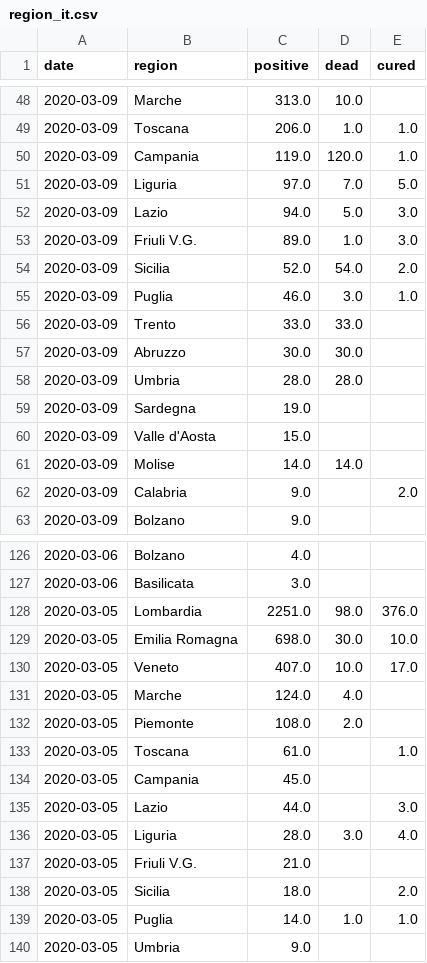
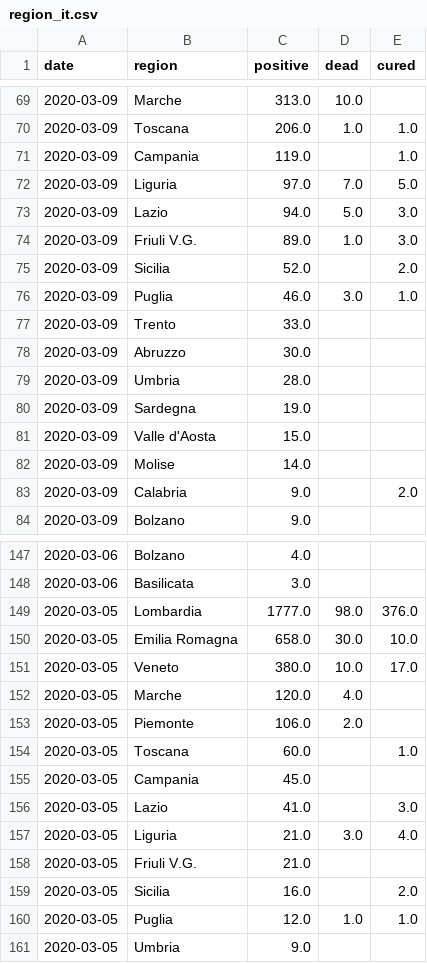
Before and after one commit to techengines/coronavirus-stats-italy, a CSV file: data/italy/region_it.csv, drawn as a sheet; only a part is shown, gaps mark what is left out; the diff covers the shown part only.

```diff
--- a/data/italy/region_it.csv
+++ b/data/italy/region_it.csv
@@ -49,3 +70,3 @@ date,region,positive,dead,cured
 2020-03-09,Toscana ,206.0,1.0,1.0
-2020-03-09,Campania ,119.0,120.0,1.0
+2020-03-09,Campania ,119.0,,1.0
 2020-03-09,Liguria ,97.0,7.0,5.0
@@ -53,10 +74,10 @@ date,region,positive,dead,cured
 2020-03-09,Friuli V.G. ,89.0,1.0,3.0
-2020-03-09,Sicilia ,52.0,54.0,2.0
+2020-03-09,Sicilia ,52.0,,2.0
 2020-03-09,Puglia ,46.0,3.0,1.0
-2020-03-09,Trento ,33.0,33.0,
-2020-03-09,Abruzzo ,30.0,30.0,
-2020-03-09,Umbria ,28.0,28.0,
+2020-03-09,Trento ,33.0,,
+2020-03-09,Abruzzo ,30.0,,
+2020-03-09,Umbria ,28.0,,
 2020-03-09,Sardegna ,19.0,,
 2020-03-09,Valle d'Aosta ,15.0,,
-2020-03-09,Molise ,14.0,14.0,
+2020-03-09,Molise ,14.0,,
 2020-03-09,Calabria ,9.0,,2.0
@@ -127,14 +148,14 @@ date,region,positive,dead,cured
 2020-03-06,Basilicata ,3.0,,
-2020-03-05,Lombardia ,2251.0,98.0,376.0
-2020-03-05,Emilia Romagna ,698.0,30.0,10.0
-2020-03-05,Veneto ,407.0,10.0,17.0
-2020-03-05,Marche ,124.0,4.0,
-2020-03-05,Piemonte ,108.0,2.0,
-2020-03-05,Toscana ,61.0,,1.0
+2020-03-05,Lombardia ,1777.0,98.0,376.0
+2020-03-05,Emilia Romagna ,658.0,30.0,10.0
+2020-03-05,Veneto ,380.0,10.0,17.0
+2020-03-05,Marche ,120.0,4.0,
+2020-03-05,Piemonte ,106.0,2.0,
+2020-03-05,Toscana ,60.0,,1.0
 2020-03-05,Campania ,45.0,,
-2020-03-05,Lazio ,44.0,,3.0
-2020-03-05,Liguria ,28.0,3.0,4.0
+2020-03-05,Lazio ,41.0,,3.0
+2020-03-05,Liguria ,21.0,3.0,4.0
 2020-03-05,Friuli V.G. ,21.0,,
-2020-03-05,Sicilia ,18.0,,2.0
-2020-03-05,Puglia ,14.0,1.0,1.0
+2020-03-05,Sicilia ,16.0,,2.0
+2020-03-05,Puglia ,12.0,1.0,1.0
 2020-03-05,Umbria ,9.0,,
```
Also changed, not shown: 21 added rows and 17 edited cells elsewhere in this file, data/china/hubei_non_wuhan_cn.csv, data/china/nationwide_cn.csv, 5 other files.
